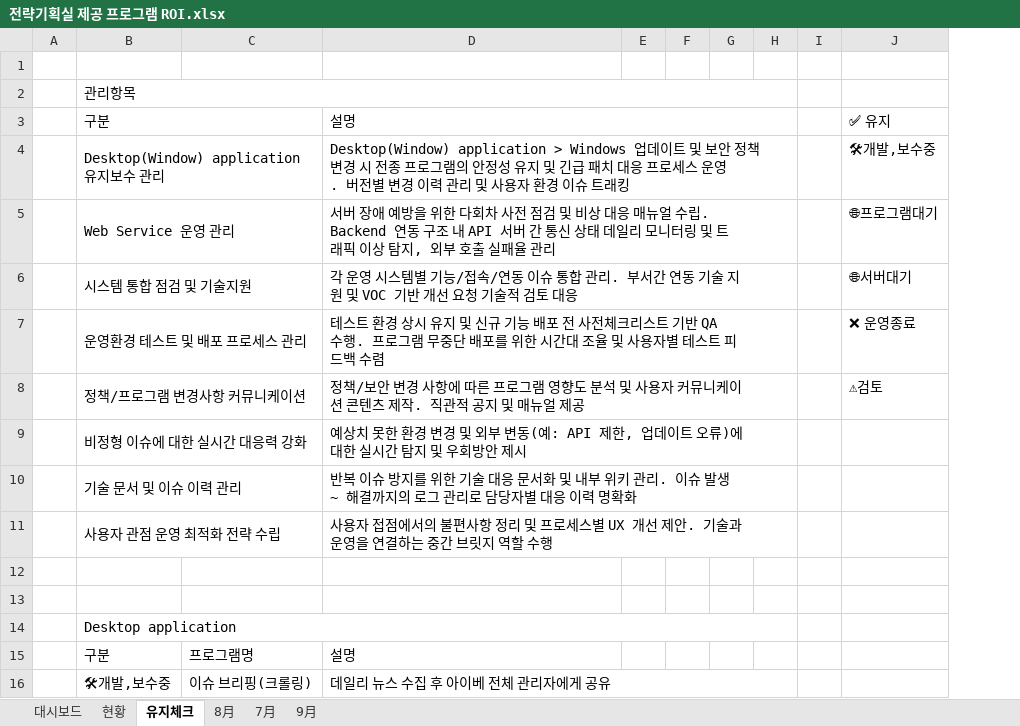
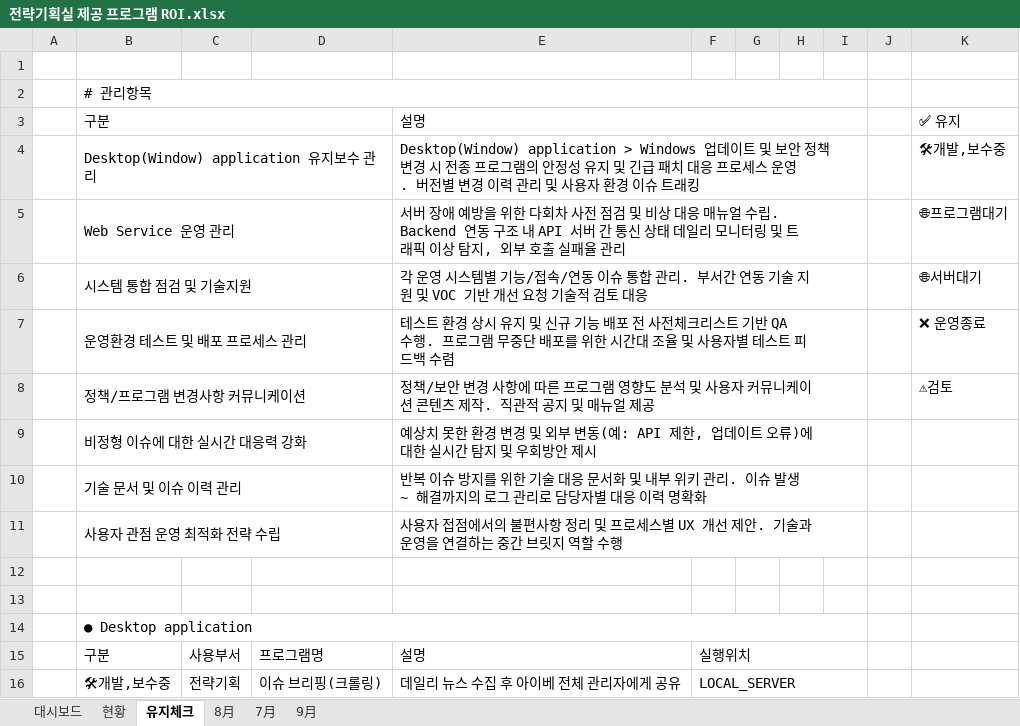
Before and after one commit to Agency8Group/ToolBox_Enterprise, an Excel workbook: 전략기획실 제공 프로그램 ROI.xlsx, sheet 유지체크, drawn as a sheet; only a part is shown; values as stored, in another font and other column widths than the file's, no cell formats; removed rows and columns are numbered as before the commit, all else as after; the diff covers the shown part only; the diff names each change by its address in the sheet, - before the commit and + after, or states it on an @@ line.

```diff
--- a/전략기획실 제공 프로그램 ROI.xlsx (sheet 유지체크)
+++ b/전략기획실 제공 프로그램 ROI.xlsx (sheet 유지체크)
+column C, rows 15-16: 사용부서 | 전략기획
-column G, empty
+column J, empty
-B2: 관리항목
+B2: # 관리항목
-B2:H2 merged
+B2:I2 merged
-D3:H3 merged
+E3:I3 merged
-D4:H4 merged
+E4:I4 merged
-D5:H5 merged
+E5:I5 merged
-D6:H6 merged
+E6:I6 merged
-D7:H7 merged
+E7:I7 merged
-D8:H8 merged
+E8:I8 merged
-D9:H9 merged
+E9:I9 merged
-D10:H10 merged
+E10:I10 merged
-D11:H11 merged
+E11:I11 merged
-B14: Desktop application
+B14: ● Desktop application
-B14:H14 merged
+B14:I14 merged
-F15: (empty)
+F15: 실행위치
+F15:I15 merged
-D16:H16 merged
-F16: (empty)
+F16: LOCAL_SERVER
+F16:I16 merged
```
Also changed, not shown: 1 added row, 9 edited cells and merged cells elsewhere in this sheet, sheet 9月, cell formats, charts or pictures, 1 other file.
